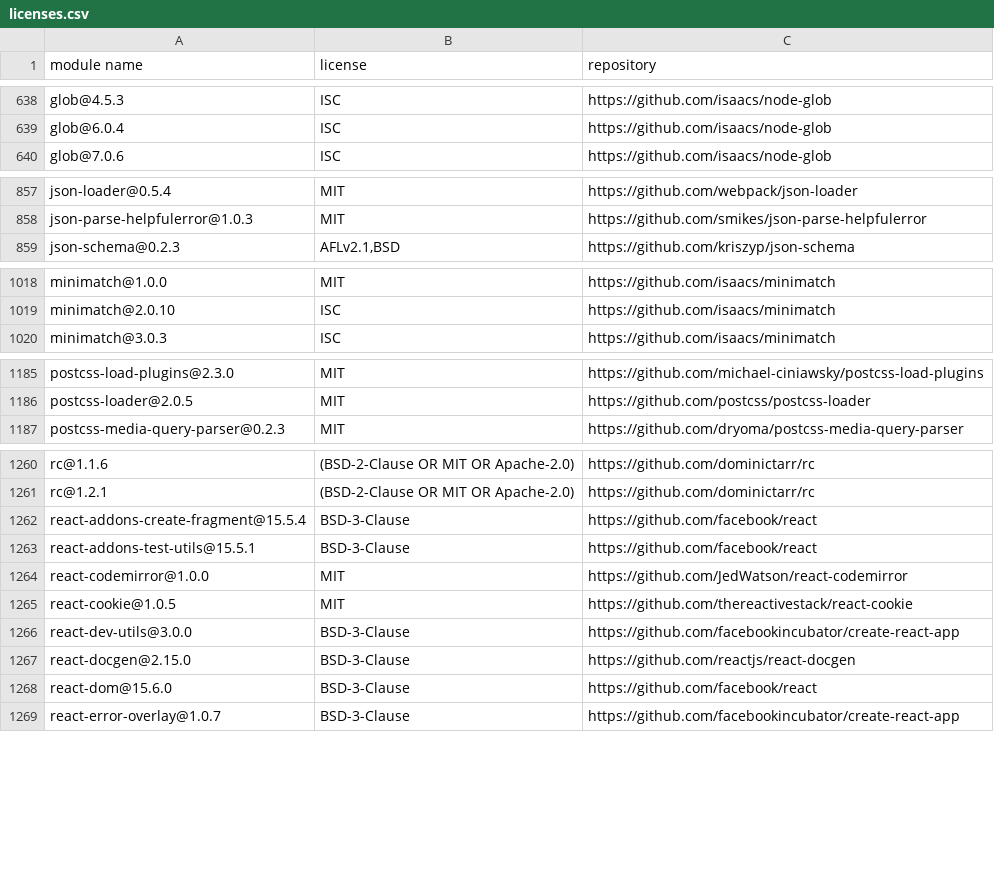
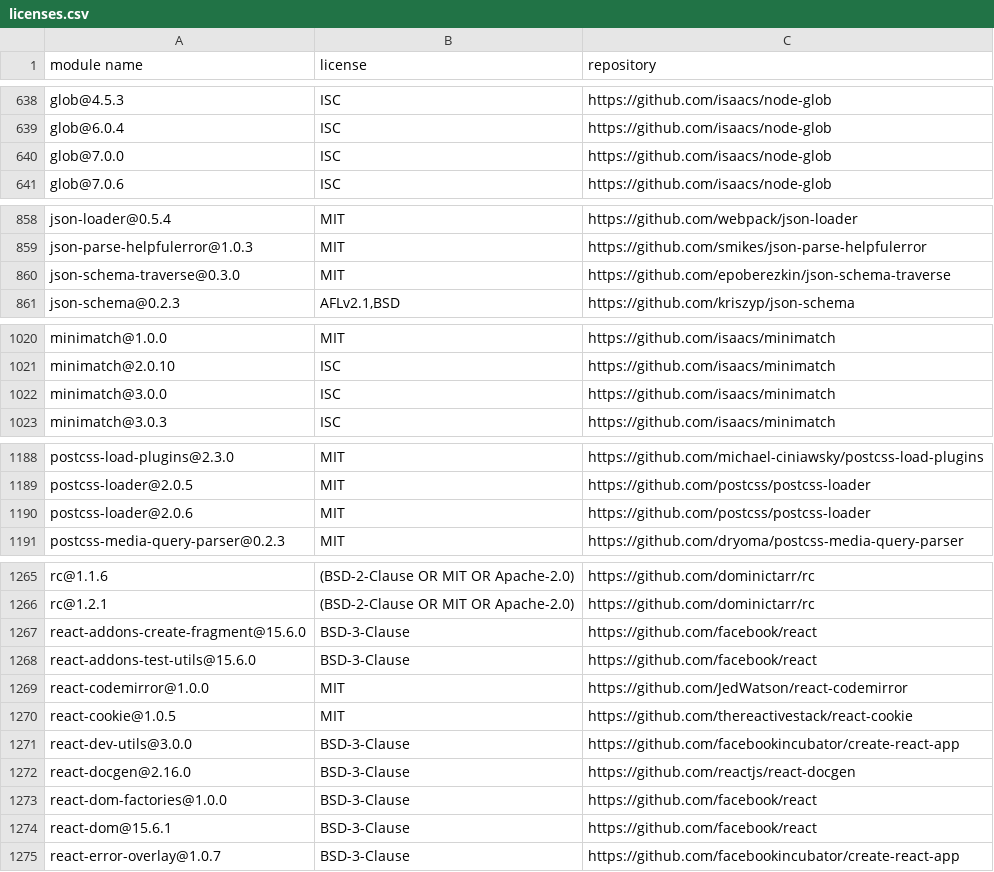
Before and after one commit to MCS-Lite/mcs-lite, a CSV file: docs/licenses.csv, drawn as a sheet; only a part is shown, gaps mark what is left out; the diff covers the shown part only.

```diff
--- a/docs/licenses.csv
+++ b/docs/licenses.csv
@@ -639,2 +639,3 @@
 "glob@6.0.4","ISC","https://github.com/isaacs/node-glob"
+"glob@7.0.0","ISC","https://github.com/isaacs/node-glob"
 "glob@7.0.6","ISC","https://github.com/isaacs/node-glob"
@@ -858,2 +859,3 @@
 "json-parse-helpfulerror@1.0.3","MIT","https://github.com/smikes/json-parse-helpfulerror"
+"json-schema-traverse@0.3.0","MIT","https://github.com/epoberezkin/json-schema-traverse"
 "json-schema@0.2.3","AFLv2.1,BSD","https://github.com/kriszyp/json-schema"
@@ -1019,2 +1021,3 @@
 "minimatch@2.0.10","ISC","https://github.com/isaacs/minimatch"
+"minimatch@3.0.0","ISC","https://github.com/isaacs/minimatch"
 "minimatch@3.0.3","ISC","https://github.com/isaacs/minimatch"
@@ -1186,2 +1189,3 @@
 "postcss-loader@2.0.5","MIT","https://github.com/postcss/postcss-loader"
+"postcss-loader@2.0.6","MIT","https://github.com/postcss/postcss-loader"
 "postcss-media-query-parser@0.2.3","MIT","https://github.com/dryoma/postcss-media-query-parser"
@@ -1261,4 +1266,4 @@
 "rc@1.2.1","(BSD-2-Clause OR MIT OR Apache-2.0)","https://github.com/dominictarr/rc"
-"react-addons-create-fragment@15.5.4","BSD-3-Clause","https://github.com/facebook/react"
-"react-addons-test-utils@15.5.1","BSD-3-Clause","https://github.com/facebook/react"
+"react-addons-create-fragment@15.6.0","BSD-3-Clause","https://github.com/facebook/react"
+"react-addons-test-utils@15.6.0","BSD-3-Clause","https://github.com/facebook/react"
 "react-codemirror@1.0.0","MIT","https://github.com/JedWatson/react-codemirror"
@@ -1266,4 +1271,5 @@
 "react-dev-utils@3.0.0","BSD-3-Clause","https://github.com/facebookincubator/create-react-app"
-"react-docgen@2.15.0","BSD-3-Clause","https://github.com/reactjs/react-docgen"
-"react-dom@15.6.0","BSD-3-Clause","https://github.com/facebook/react"
+"react-docgen@2.16.0","BSD-3-Clause","https://github.com/reactjs/react-docgen"
+"react-dom-factories@1.0.0","BSD-3-Clause","https://github.com/facebook/react"
+"react-dom@15.6.1","BSD-3-Clause","https://github.com/facebook/react"
 "react-error-overlay@1.0.7","BSD-3-Clause","https://github.com/facebookincubator/create-react-app"
```
Also changed, not shown: 3 added rows and 17 edited cells elsewhere in this file, 6 other files.
